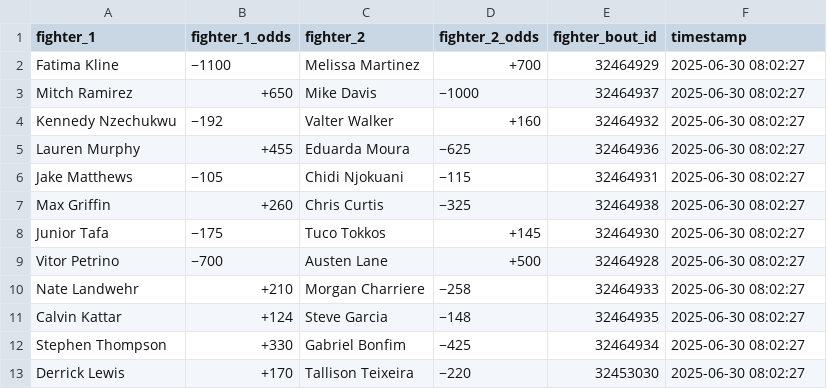
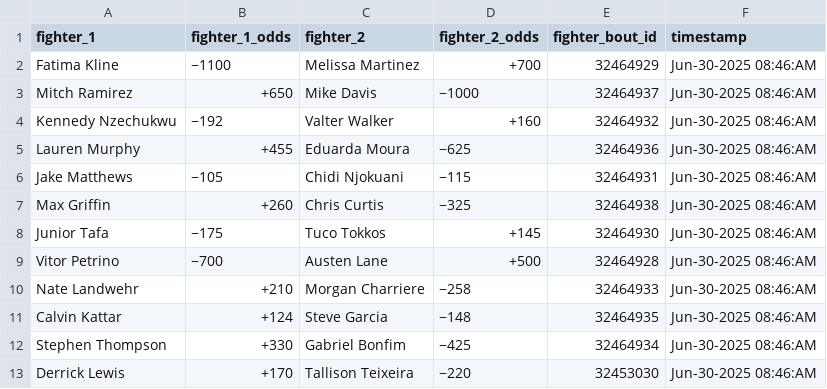
Before and after one commit to socialatm/draftkings, a CSV file: fight_odds.csv, drawn as a sheet.

Commit message:
Update fight_odds.csv
start new event

```diff
--- a/fight_odds.csv
+++ b/fight_odds.csv
@@ -1,13 +1,13 @@
 fighter_1,fighter_1_odds,fighter_2,fighter_2_odds,fighter_bout_id,timestamp
-Fatima Kline,−1100,Melissa Martinez,+700,32464929,2025-06-30 08:02:27
-Mitch Ramirez,+650,Mike Davis,−1000,32464937,2025-06-30 08:02:27
-Kennedy Nzechukwu,−192,Valter Walker,+160,32464932,2025-06-30 08:02:27
-Lauren Murphy,+455,Eduarda Moura,−625,32464936,2025-06-30 08:02:27
-Jake Matthews,−105,Chidi Njokuani,−115,32464931,2025-06-30 08:02:27
-Max Griffin,+260,Chris Curtis,−325,32464938,2025-06-30 08:02:27
-Junior Tafa,−175,Tuco Tokkos,+145,32464930,2025-06-30 08:02:27
-Vitor Petrino,−700,Austen Lane,+500,32464928,2025-06-30 08:02:27
-Nate Landwehr,+210,Morgan Charriere,−258,32464933,2025-06-30 08:02:27
-Calvin Kattar,+124,Steve Garcia,−148,32464935,2025-06-30 08:02:27
-Stephen Thompson,+330,Gabriel Bonfim,−425,32464934,2025-06-30 08:02:27
-Derrick Lewis,+170,Tallison Teixeira,−220,32453030,2025-06-30 08:02:27
+Fatima Kline,−1100,Melissa Martinez,+700,32464929,Jun-30-2025 08:46:AM
+Mitch Ramirez,+650,Mike Davis,−1000,32464937,Jun-30-2025 08:46:AM
+Kennedy Nzechukwu,−192,Valter Walker,+160,32464932,Jun-30-2025 08:46:AM
+Lauren Murphy,+455,Eduarda Moura,−625,32464936,Jun-30-2025 08:46:AM
+Jake Matthews,−105,Chidi Njokuani,−115,32464931,Jun-30-2025 08:46:AM
+Max Griffin,+260,Chris Curtis,−325,32464938,Jun-30-2025 08:46:AM
+Junior Tafa,−175,Tuco Tokkos,+145,32464930,Jun-30-2025 08:46:AM
+Vitor Petrino,−700,Austen Lane,+500,32464928,Jun-30-2025 08:46:AM
+Nate Landwehr,+210,Morgan Charriere,−258,32464933,Jun-30-2025 08:46:AM
+Calvin Kattar,+124,Steve Garcia,−148,32464935,Jun-30-2025 08:46:AM
+Stephen Thompson,+330,Gabriel Bonfim,−425,32464934,Jun-30-2025 08:46:AM
+Derrick Lewis,+170,Tallison Teixeira,−220,32453030,Jun-30-2025 08:46:AM
```
